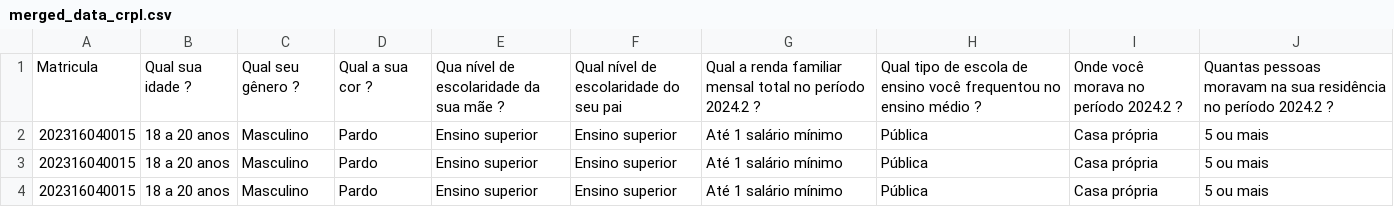
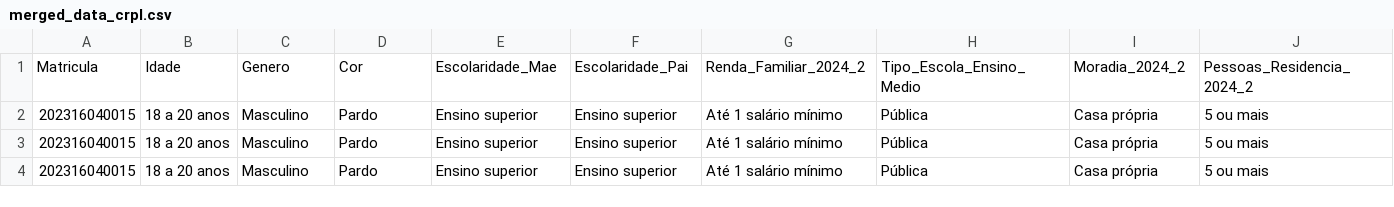
Before and after one commit to eltonsarmanho/DadosSocioEconomicosAcademicosFASI, a CSV file: Data/merged_data_crpl.csv, drawn as a sheet; only a part is shown; removed rows and columns are numbered as before the commit, all else as after; rows hold the shown columns only; the diff names each change by its address in the sheet, - before the commit and + after, or states it on an @@ line.

Commit message:
feat: Standardize socio-economic data column names
This commit introduces a function to rename columns in the socio-economic dataframes for clarity and consistency.

- Added `renomear_colunas_socioeconomicas` function to `TestMerge.py` to map verbose column names to shorter, more manageable names.
- Applied the renaming function to the merged dataframes (`merged_df` and `merged_df_crpl`) before saving them.
- Updated the column names in the output CSV files (`merged_data_crg.csv` and `merged_data_crpl.csv`) to reflect the new standardized names.

```diff
--- a/Data/merged_data_crpl.csv
+++ b/Data/merged_data_crpl.csv
-row 1: Matricula | Qual sua idade ? | Qual seu gênero ? | Qual a sua cor ? | Qua nível de escolaridade da sua mãe ? | Qual nível de escolaridade do seu pai | Qual a renda familiar mensal total no período 2024.2 ? | Qual tipo de escola de ensino você frequentou no ensino médio ? | Onde você morava no período 2024.2 ? | Quantas pessoas moravam na sua residência no período 2024.2 ?
+row 1: Matricula | Idade | Genero | Cor | Escolaridade_Mae | Escolaridade_Pai | Renda_Familiar_2024_2 | Tipo_Escola_Ensino_Medio | Moradia_2024_2 | Pessoas_Residencia_2024_2
```
Also changed, not shown: Data/merged_data_crg.csv, 1 other file.
